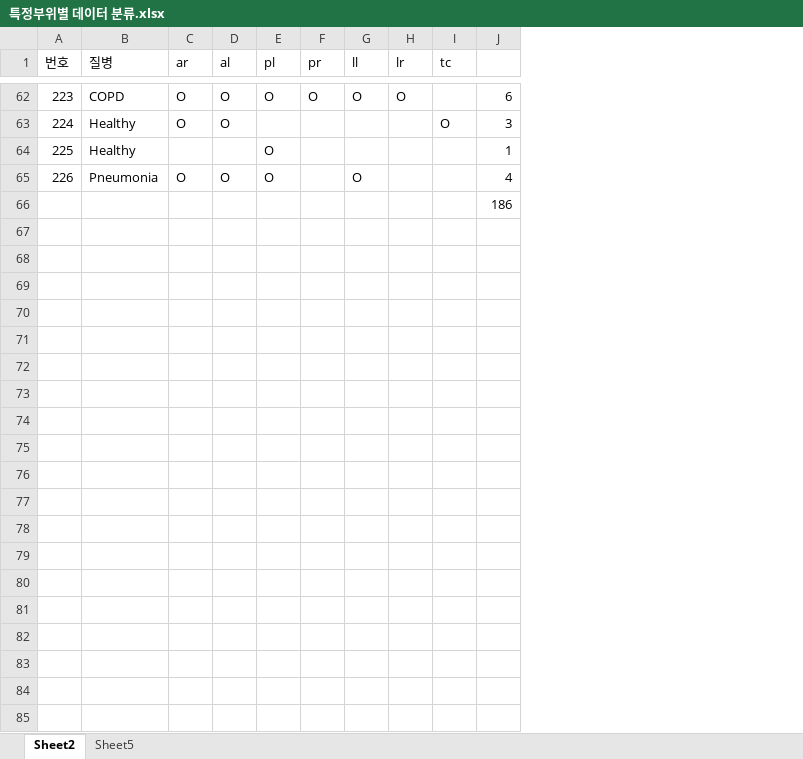
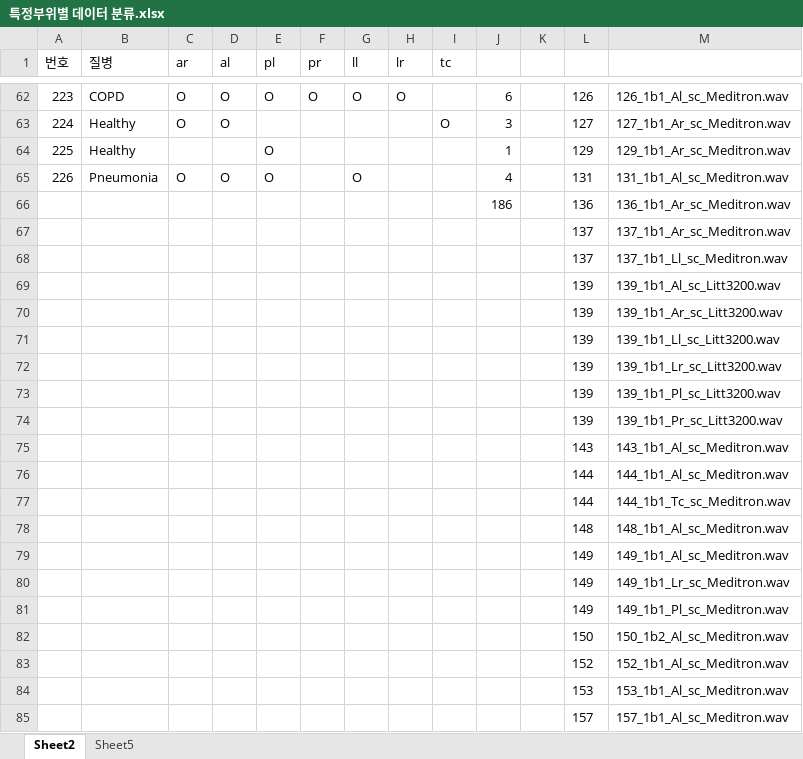
Before and after one commit to sejongresearch/RespiratoryDiseasesClassification, an Excel workbook: Project/02. Prepreocessing/특정부위별 데이터 분류.xlsx, sheet Sheet2, drawn as a sheet; only a part is shown, gaps mark what is left out; values as stored, in another font and other column widths than the file's, no borders; the diff covers the shown part only; the diff names each change by its address in the sheet, - before the commit and + after, or states it on an @@ line.

```diff
--- a/Project/02. Prepreocessing/특정부위별 데이터 분류.xlsx (sheet Sheet2)
+++ b/Project/02. Prepreocessing/특정부위별 데이터 분류.xlsx (sheet Sheet2)
+column K, empty
+column L, rows 62-66: 126 | 127 | 129 | 131 | 136
+column M, rows 62-66: 126_1b1_Al_sc_Meditron.wav | 127_1b1_Ar_sc_Meditron.wav | 129_1b1_Ar_sc_Meditron.wav | 131_1b1_Al_sc_Meditron.wav | 136_1b1_Ar_sc_Meditron.wav
+row 67:  |  |  |  |  |  |  |  |  |  |  | 137 | 137_1b1_Ar_sc_Meditron.wav
+row 68:  |  |  |  |  |  |  |  |  |  |  | 137 | 137_1b1_Ll_sc_Meditron.wav
+row 69:  |  |  |  |  |  |  |  |  |  |  | 139 | 139_1b1_Al_sc_Litt3200.wav
+row 70:  |  |  |  |  |  |  |  |  |  |  | 139 | 139_1b1_Ar_sc_Litt3200.wav
+row 71:  |  |  |  |  |  |  |  |  |  |  | 139 | 139_1b1_Ll_sc_Litt3200.wav
+row 72:  |  |  |  |  |  |  |  |  |  |  | 139 | 139_1b1_Lr_sc_Litt3200.wav
+row 73:  |  |  |  |  |  |  |  |  |  |  | 139 | 139_1b1_Pl_sc_Litt3200.wav
+row 74:  |  |  |  |  |  |  |  |  |  |  | 139 | 139_1b1_Pr_sc_Litt3200.wav
+row 75:  |  |  |  |  |  |  |  |  |  |  | 143 | 143_1b1_Al_sc_Meditron.wav
+row 76:  |  |  |  |  |  |  |  |  |  |  | 144 | 144_1b1_Al_sc_Meditron.wav
+row 77:  |  |  |  |  |  |  |  |  |  |  | 144 | 144_1b1_Tc_sc_Meditron.wav
+row 78:  |  |  |  |  |  |  |  |  |  |  | 148 | 148_1b1_Al_sc_Meditron.wav
+row 79:  |  |  |  |  |  |  |  |  |  |  | 149 | 149_1b1_Al_sc_Meditron.wav
+row 80:  |  |  |  |  |  |  |  |  |  |  | 149 | 149_1b1_Lr_sc_Meditron.wav
+row 81:  |  |  |  |  |  |  |  |  |  |  | 149 | 149_1b1_Pl_sc_Meditron.wav
+row 82:  |  |  |  |  |  |  |  |  |  |  | 150 | 150_1b2_Al_sc_Meditron.wav
+row 83:  |  |  |  |  |  |  |  |  |  |  | 152 | 152_1b1_Al_sc_Meditron.wav
+row 84:  |  |  |  |  |  |  |  |  |  |  | 153 | 153_1b1_Al_sc_Meditron.wav
+row 85:  |  |  |  |  |  |  |  |  |  |  | 157 | 157_1b1_Al_sc_Meditron.wav
```
Also changed, not shown: 104 added rows elsewhere in this sheet, 3 other files.
